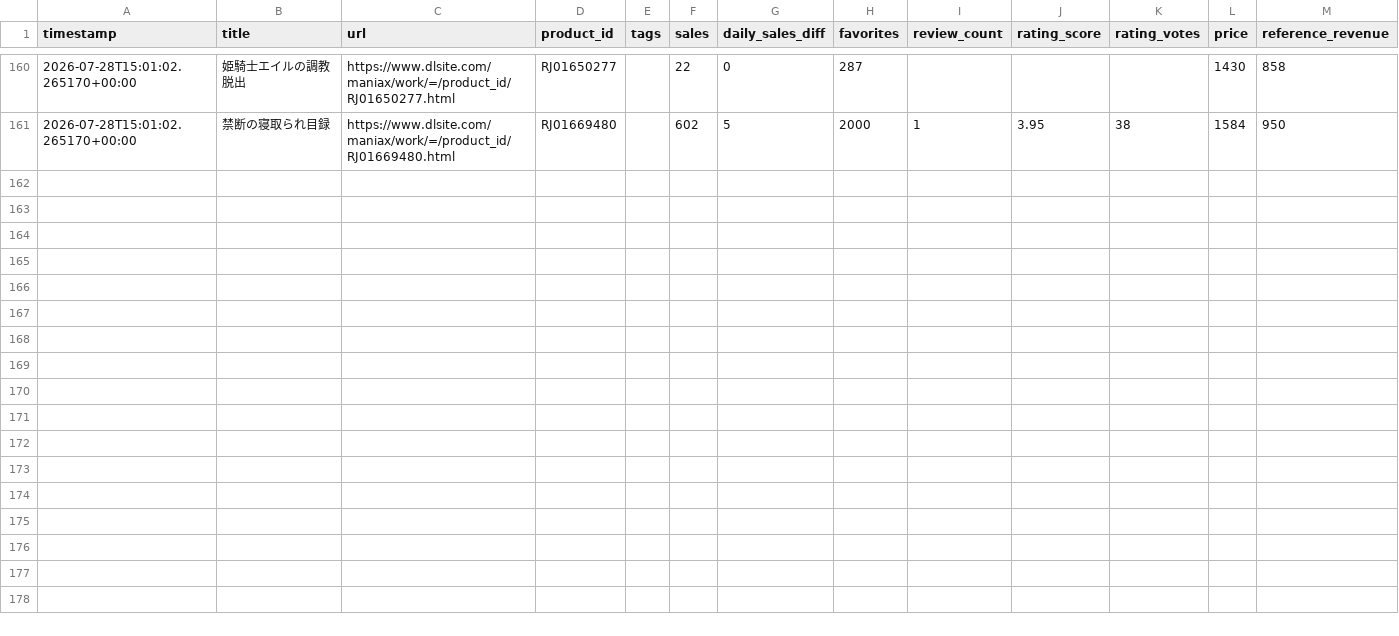
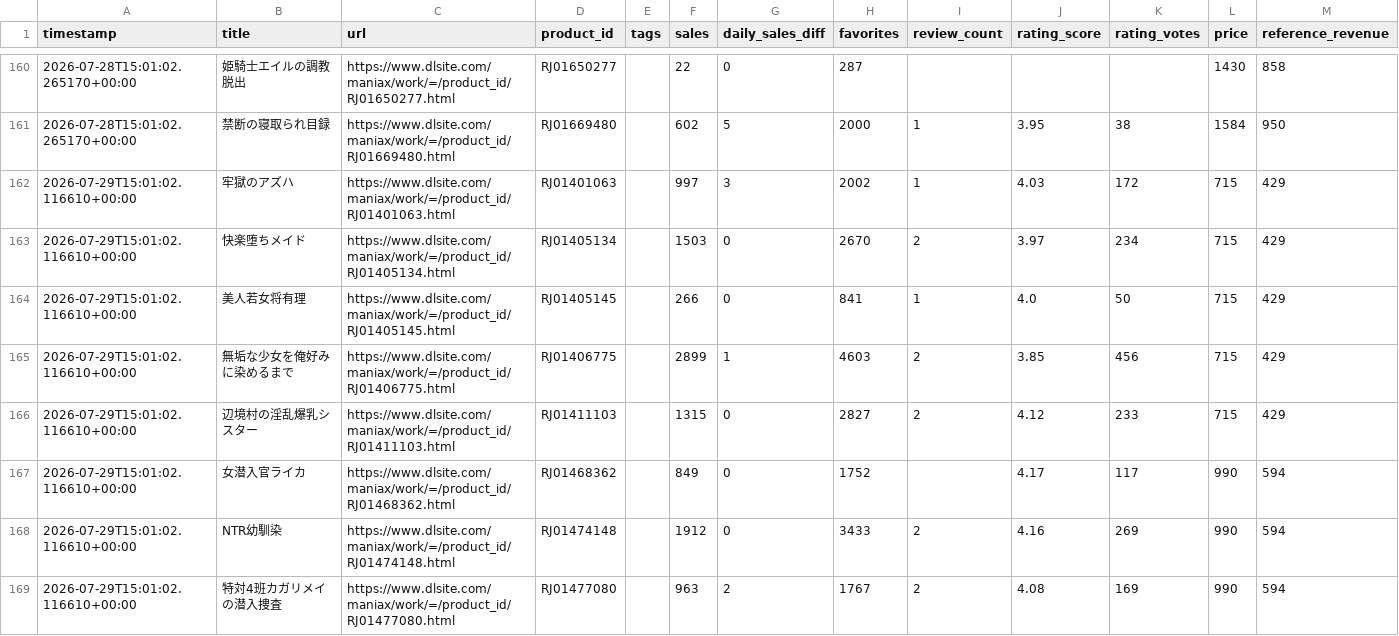
Before and after one commit to LopFuzzy/my-sales-watcher, a CSV file: data/sales_log.csv, drawn as a sheet; only a part is shown, gaps mark what is left out; the diff covers the shown part only.

Commit message:
Update sales log (local PC)

```diff
--- a/data/sales_log.csv
+++ b/data/sales_log.csv
@@ -161 +161,9 @@ timestamp,title,url,product_id,tags,sales,daily_sales_diff,favorites,review_coun
 2026-07-28T15:01:02.265170+00:00,禁断の寝取られ目録,https://www.dlsite.com/maniax/work/=/product_id/RJ01669480.html,RJ01669480,,602,5,2000,1,3.95,38,1584,950
+2026-07-29T15:01:02.116610+00:00,牢獄のアズハ,https://www.dlsite.com/maniax/work/=/product_id/RJ01401063.html,RJ01401063,,997,3,2002,1,4.03,172,715,429
+2026-07-29T15:01:02.116610+00:00,快楽堕ちメイド,https://www.dlsite.com/maniax/work/=/product_id/RJ01405134.html,RJ01405134,,1503,0,2670,2,3.97,234,715,429
+2026-07-29T15:01:02.116610+00:00,美人若女将有理,https://www.dlsite.com/maniax/work/=/product_id/RJ01405145.html,RJ01405145,,266,0,841,1,4.0,50,715,429
+2026-07-29T15:01:02.116610+00:00,無垢な少女を俺好みに染めるまで,https://www.dlsite.com/maniax/work/=/product_id/RJ01406775.html,RJ01406775,,2899,1,4603,2,3.85,456,715,429
+2026-07-29T15:01:02.116610+00:00,辺境村の淫乱爆乳シスター,https://www.dlsite.com/maniax/work/=/product_id/RJ01411103.html,RJ01411103,,1315,0,2827,2,4.12,233,715,429
+2026-07-29T15:01:02.116610+00:00,女潜入官ライカ,https://www.dlsite.com/maniax/work/=/product_id/RJ01468362.html,RJ01468362,,849,0,1752,,4.17,117,990,594
+2026-07-29T15:01:02.116610+00:00,NTR幼馴染,https://www.dlsite.com/maniax/work/=/product_id/RJ01474148.html,RJ01474148,,1912,0,3433,2,4.16,269,990,594
+2026-07-29T15:01:02.116610+00:00,特対4班カガリメイの潜入捜査,https://www.dlsite.com/maniax/work/=/product_id/RJ01477080.html,RJ01477080,,963,2,1767,2,4.08,169,990,594
```
Also changed, not shown: 8 added rows elsewhere in this file, 1 other file.
